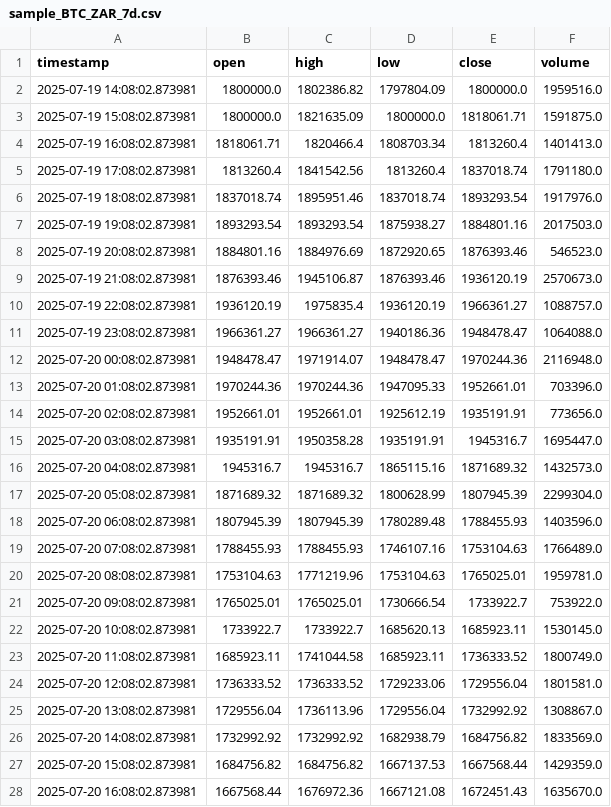
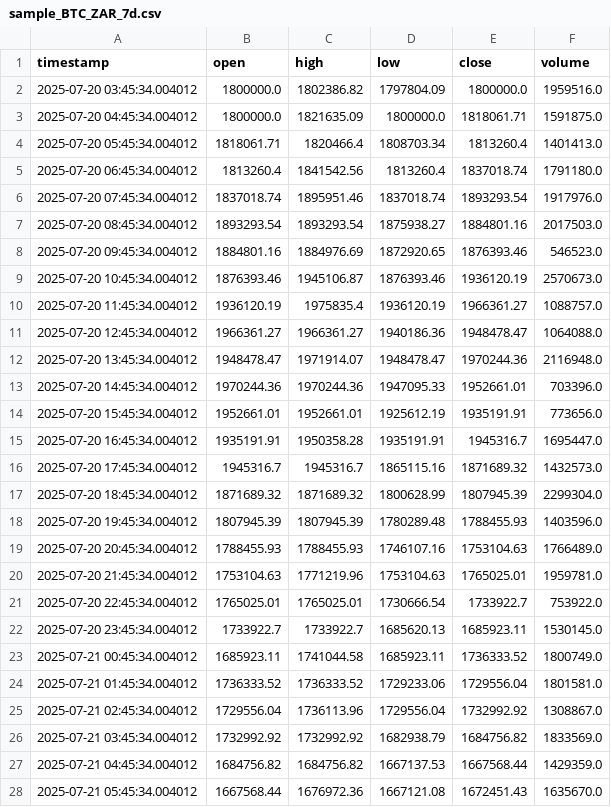
Before and after one commit to Henrijc/Trading-bot, a CSV file: backend/historical_data/sample_BTC_ZAR_7d.csv, drawn as a sheet; only a part is shown; the diff covers the shown part only.

```diff
--- a/backend/historical_data/sample_BTC_ZAR_7d.csv
+++ b/backend/historical_data/sample_BTC_ZAR_7d.csv
@@ -1,28 +1,28 @@
 timestamp,open,high,low,close,volume
-2025-07-19 14:08:02.873981,1800000.0,1802386.82,1797804.09,1800000.0,1959516.0
-2025-07-19 15:08:02.873981,1800000.0,1821635.09,1800000.0,1818061.71,1591875.0
-2025-07-19 16:08:02.873981,1818061.71,1820466.4,1808703.34,1813260.4,1401413.0
-2025-07-19 17:08:02.873981,1813260.4,1841542.56,1813260.4,1837018.74,1791180.0
-2025-07-19 18:08:02.873981,1837018.74,1895951.46,1837018.74,1893293.54,1917976.0
-2025-07-19 19:08:02.873981,1893293.54,1893293.54,1875938.27,1884801.16,2017503.0
-2025-07-19 20:08:02.873981,1884801.16,1884976.69,1872920.65,1876393.46,546523.0
-2025-07-19 21:08:02.873981,1876393.46,1945106.87,1876393.46,1936120.19,2570673.0
-2025-07-19 22:08:02.873981,1936120.19,1975835.4,1936120.19,1966361.27,1088757.0
-2025-07-19 23:08:02.873981,1966361.27,1966361.27,1940186.36,1948478.47,1064088.0
-2025-07-20 00:08:02.873981,1948478.47,1971914.07,1948478.47,1970244.36,2116948.0
-2025-07-20 01:08:02.873981,1970244.36,1970244.36,1947095.33,1952661.01,703396.0
-2025-07-20 02:08:02.873981,1952661.01,1952661.01,1925612.19,1935191.91,773656.0
-2025-07-20 03:08:02.873981,1935191.91,1950358.28,1935191.91,1945316.7,1695447.0
-2025-07-20 04:08:02.873981,1945316.7,1945316.7,1865115.16,1871689.32,1432573.0
-2025-07-20 05:08:02.873981,1871689.32,1871689.32,1800628.99,1807945.39,2299304.0
-2025-07-20 06:08:02.873981,1807945.39,1807945.39,1780289.48,1788455.93,1403596.0
-2025-07-20 07:08:02.873981,1788455.93,1788455.93,1746107.16,1753104.63,1766489.0
-2025-07-20 08:08:02.873981,1753104.63,1771219.96,1753104.63,1765025.01,1959781.0
-2025-07-20 09:08:02.873981,1765025.01,1765025.01,1730666.54,1733922.7,753922.0
-2025-07-20 10:08:02.873981,1733922.7,1733922.7,1685620.13,1685923.11,1530145.0
-2025-07-20 11:08:02.873981,1685923.11,1741044.58,1685923.11,1736333.52,1800749.0
-2025-07-20 12:08:02.873981,1736333.52,1736333.52,1729233.06,1729556.04,1801581.0
-2025-07-20 13:08:02.873981,1729556.04,1736113.96,1729556.04,1732992.92,1308867.0
-2025-07-20 14:08:02.873981,1732992.92,1732992.92,1682938.79,1684756.82,1833569.0
-2025-07-20 15:08:02.873981,1684756.82,1684756.82,1667137.53,1667568.44,1429359.0
-2025-07-20 16:08:02.873981,1667568.44,1676972.36,1667121.08,1672451.43,1635670.0
+2025-07-20 03:45:34.004012,1800000.0,1802386.82,1797804.09,1800000.0,1959516.0
+2025-07-20 04:45:34.004012,1800000.0,1821635.09,1800000.0,1818061.71,1591875.0
+2025-07-20 05:45:34.004012,1818061.71,1820466.4,1808703.34,1813260.4,1401413.0
+2025-07-20 06:45:34.004012,1813260.4,1841542.56,1813260.4,1837018.74,1791180.0
+2025-07-20 07:45:34.004012,1837018.74,1895951.46,1837018.74,1893293.54,1917976.0
+2025-07-20 08:45:34.004012,1893293.54,1893293.54,1875938.27,1884801.16,2017503.0
+2025-07-20 09:45:34.004012,1884801.16,1884976.69,1872920.65,1876393.46,546523.0
+2025-07-20 10:45:34.004012,1876393.46,1945106.87,1876393.46,1936120.19,2570673.0
+2025-07-20 11:45:34.004012,1936120.19,1975835.4,1936120.19,1966361.27,1088757.0
+2025-07-20 12:45:34.004012,1966361.27,1966361.27,1940186.36,1948478.47,1064088.0
+2025-07-20 13:45:34.004012,1948478.47,1971914.07,1948478.47,1970244.36,2116948.0
+2025-07-20 14:45:34.004012,1970244.36,1970244.36,1947095.33,1952661.01,703396.0
+2025-07-20 15:45:34.004012,1952661.01,1952661.01,1925612.19,1935191.91,773656.0
+2025-07-20 16:45:34.004012,1935191.91,1950358.28,1935191.91,1945316.7,1695447.0
+2025-07-20 17:45:34.004012,1945316.7,1945316.7,1865115.16,1871689.32,1432573.0
+2025-07-20 18:45:34.004012,1871689.32,1871689.32,1800628.99,1807945.39,2299304.0
+2025-07-20 19:45:34.004012,1807945.39,1807945.39,1780289.48,1788455.93,1403596.0
+2025-07-20 20:45:34.004012,1788455.93,1788455.93,1746107.16,1753104.63,1766489.0
+2025-07-20 21:45:34.004012,1753104.63,1771219.96,1753104.63,1765025.01,1959781.0
+2025-07-20 22:45:34.004012,1765025.01,1765025.01,1730666.54,1733922.7,753922.0
+2025-07-20 23:45:34.004012,1733922.7,1733922.7,1685620.13,1685923.11,1530145.0
+2025-07-21 00:45:34.004012,1685923.11,1741044.58,1685923.11,1736333.52,1800749.0
+2025-07-21 01:45:34.004012,1736333.52,1736333.52,1729233.06,1729556.04,1801581.0
+2025-07-21 02:45:34.004012,1729556.04,1736113.96,1729556.04,1732992.92,1308867.0
+2025-07-21 03:45:34.004012,1732992.92,1732992.92,1682938.79,1684756.82,1833569.0
+2025-07-21 04:45:34.004012,1684756.82,1684756.82,1667137.53,1667568.44,1429359.0
+2025-07-21 05:45:34.004012,1667568.44,1676972.36,1667121.08,1672451.43,1635670.0
```
Also changed, not shown: 142 edited cells elsewhere in this file, 2 other files.
